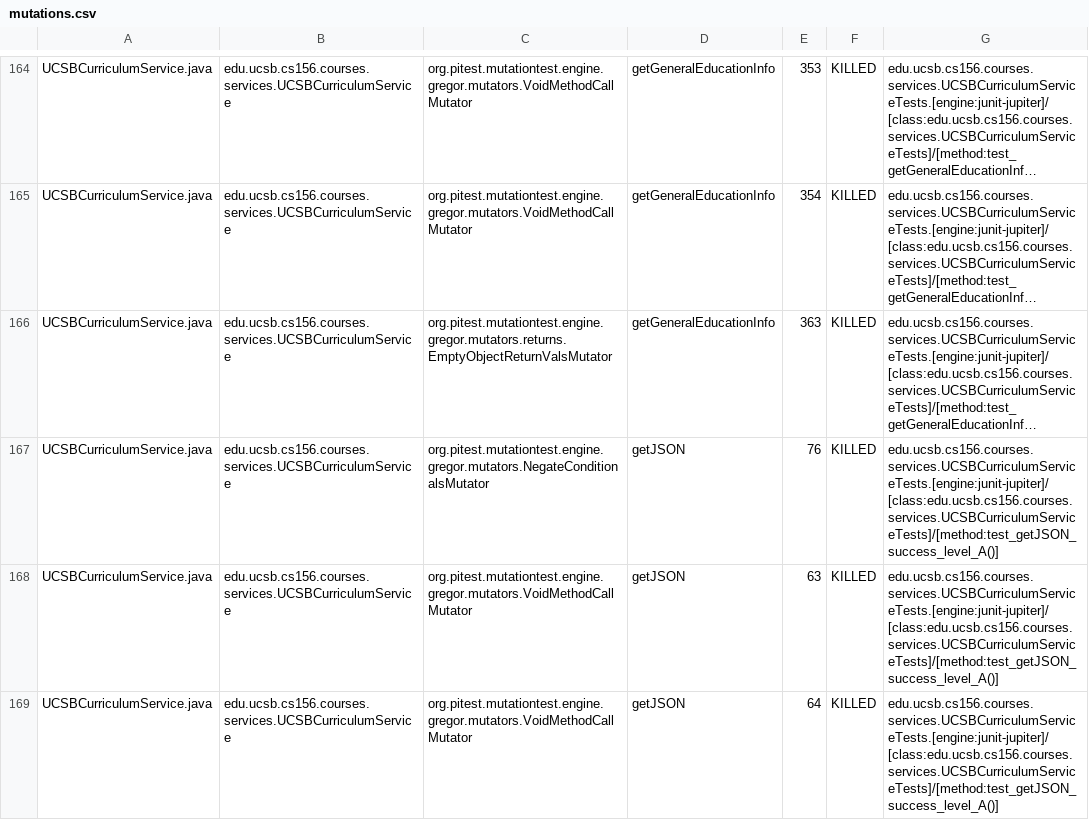
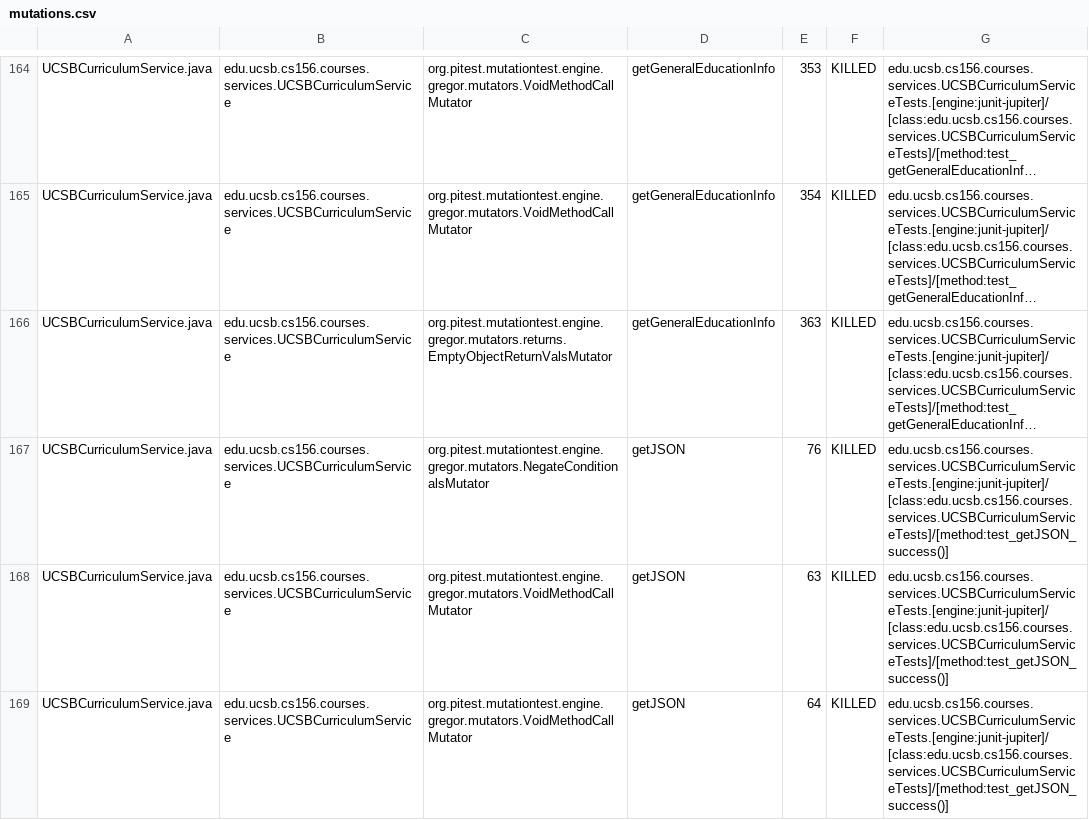
Before and after one commit to ucsb-cs156-s26/proj-courses-s26-01, a CSV file: prs/22/pitest/mutations.csv, drawn as a sheet; only a part is shown, gaps mark what is left out; long unchanged cells end in …; the diff covers the shown part only; the diff names each change by its address in the sheet, - before the commit and + after, or states it on an @@ line.

Commit message:
Deploying to gh-pages from @ ucsb-cs156-s26/proj-courses-s26-01@b7901ee2386f2272da673b2ea9480b3c1c360fdb 🚀

```diff
--- a/prs/22/pitest/mutations.csv
+++ b/prs/22/pitest/mutations.csv
-G167:G169: edu.ucsb.cs156.courses.services.UCSBCurriculumServiceTests.[engine:junit-jupiter]/[class:edu.ucsb.cs156.courses.services.UCSBCurriculumServiceTests]/[method:test_getJSON_success_level_A()]
+G167:G169: edu.ucsb.cs156.courses.services.UCSBCurriculumServiceTests.[engine:junit-jupiter]/[class:edu.ucsb.cs156.courses.services.UCSBCurriculumServiceTests]/[method:test_getJSON_success()]
```
Also changed, not shown: 2 added rows, 2 removed rows and 43 edited cells elsewhere in this file, 53 other files.
